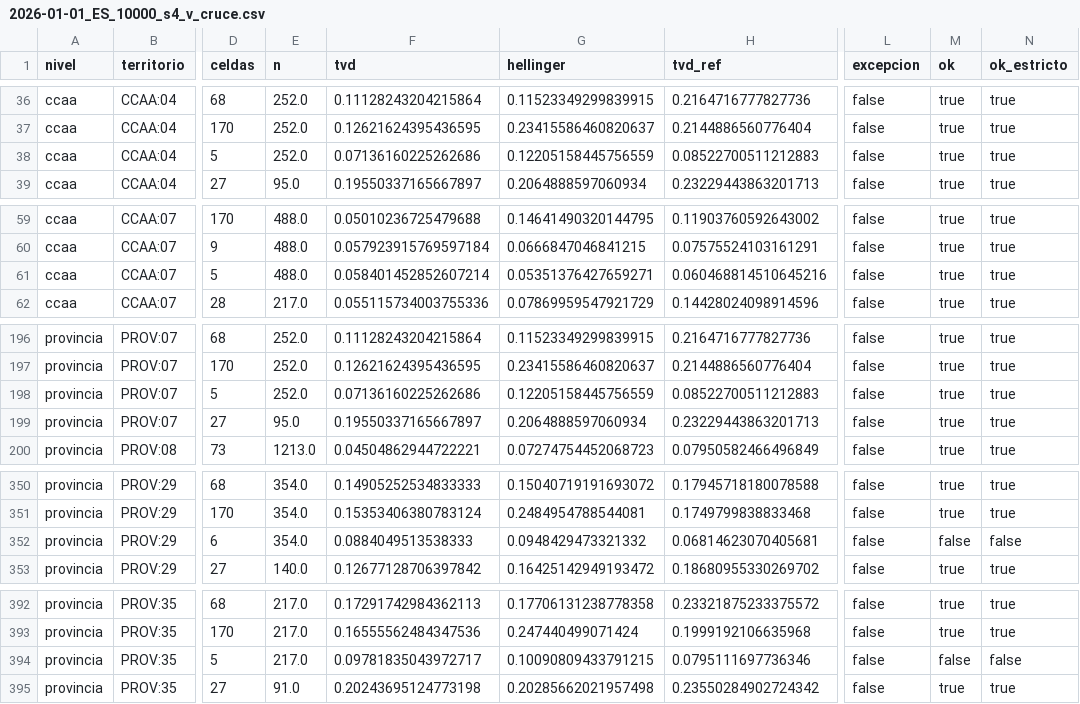
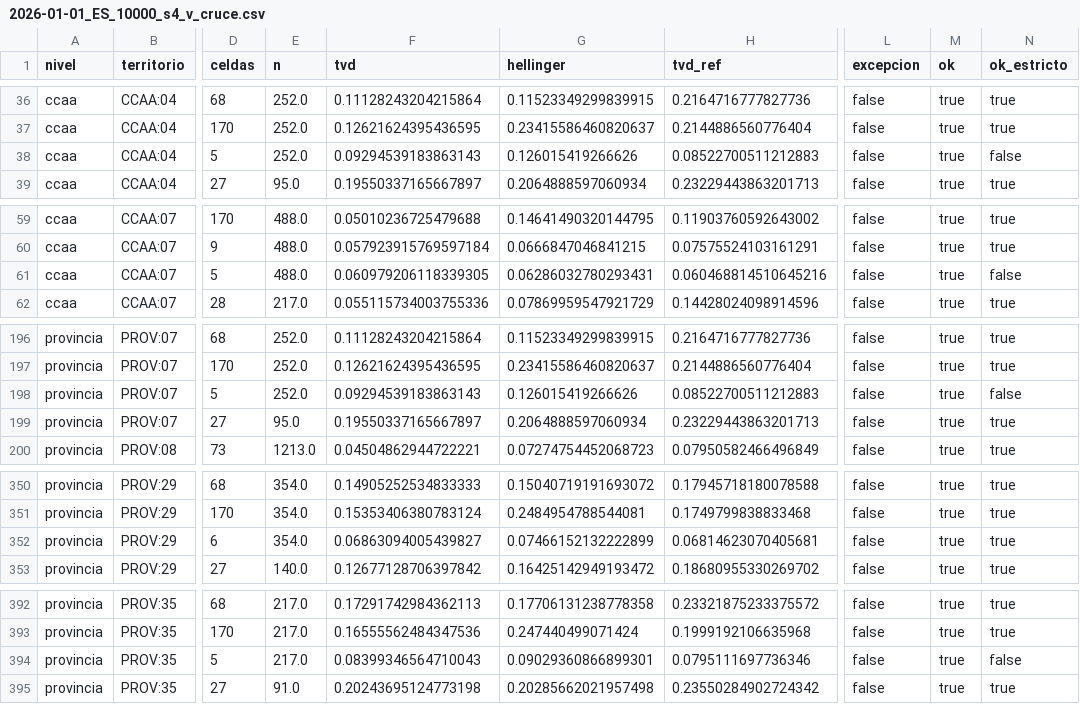
Before and after one commit to AlvaroArriola/SyntheticPopulation, a CSV file: reports/fase_04/2026-01-01_ES_10000_s4_v_cruce.csv, drawn as a sheet; only a part is shown, gaps mark what is left out; the diff covers the shown part only; the diff names each change by its address in the sheet, - before the commit and + after, or states it on an @@ line.

```diff
--- a/reports/fase_04/2026-01-01_ES_10000_s4_v_cruce.csv
+++ b/reports/fase_04/2026-01-01_ES_10000_s4_v_cruce.csv
-F38 (tvd): 0.07136160225262686
+F38 (tvd): 0.09294539183863143
-G38 (hellinger): 0.12205158445756559
+G38 (hellinger): 0.126015419266626
-N38 (ok_estricto): true
+N38 (ok_estricto): false
-F61 (tvd): 0.058401452852607214
+F61 (tvd): 0.060979206118339305
-G61 (hellinger): 0.05351376427659271
+G61 (hellinger): 0.06286032780293431
-N61 (ok_estricto): true
+N61 (ok_estricto): false
-F198 (tvd): 0.07136160225262686
+F198 (tvd): 0.09294539183863143
-G198 (hellinger): 0.12205158445756559
+G198 (hellinger): 0.126015419266626
-N198 (ok_estricto): true
+N198 (ok_estricto): false
-F352 (tvd): 0.0884049513538333
+F352 (tvd): 0.06863094005439827
-G352 (hellinger): 0.0948429473321332
+G352 (hellinger): 0.07466152132222899
-M352 (ok): false
+M352 (ok): true
-N352 (ok_estricto): false
+N352 (ok_estricto): true
-F394 (tvd): 0.09781835043972717
+F394 (tvd): 0.08399346564710043
-G394 (hellinger): 0.10090809433791215
+G394 (hellinger): 0.09029360866899301
-M394 (ok): false
+M394 (ok): true
```
Also changed, not shown: 51 edited cells elsewhere in this file, reports/fase_04/2026-01-01_ES_10000_s1_v_cruce.csv, reports/fase_04/2026-01-01_ES_10000_s3_v_cruce.csv, 4 other files.
